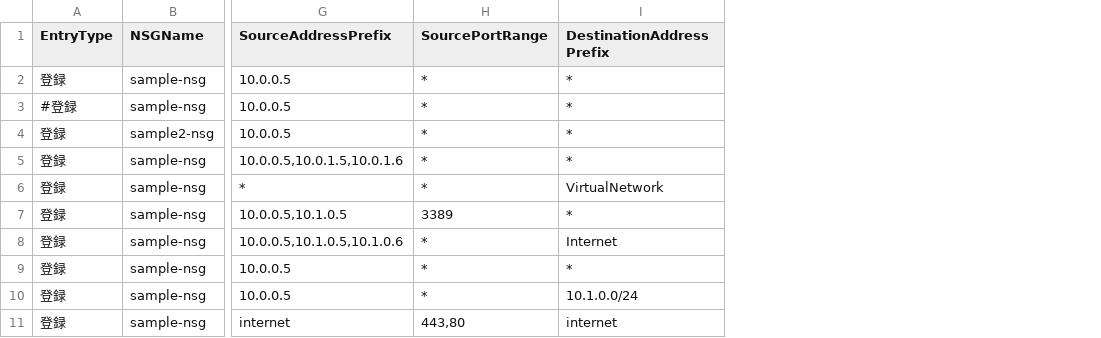
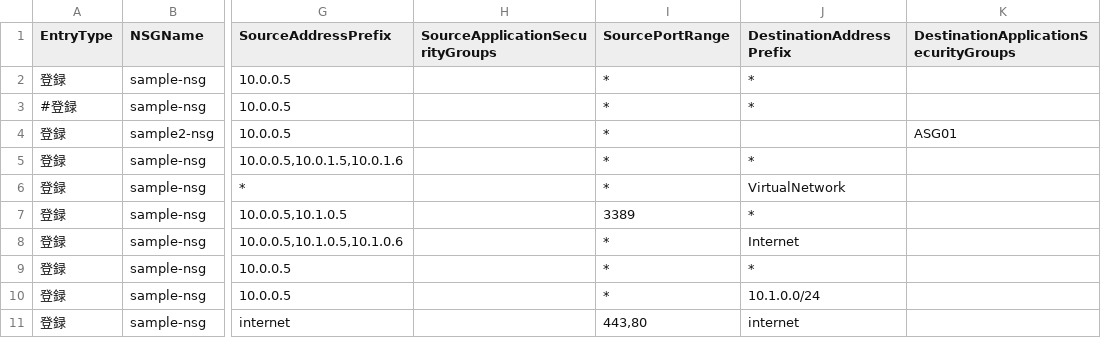
Before and after one commit to ytamu2/Azure-NSGRegister, a CSV file: in/sample.csv, drawn as a sheet; only a part is shown, gaps mark what is left out; addresses are those after the commit; the diff names each change by its address in the sheet, - before the commit and + after, or states it on an @@ line.

Commit message:
Application Security Group対応

```diff
--- a/in/sample.csv
+++ b/in/sample.csv
+column H (SourceApplicationSecurityGroups), empty
+column K, rows 1-4: DestinationApplicationSecurityGroups |  |  | ASG01
-J4 (DestinationAddressPrefix): *
+J4 (DestinationAddressPrefix): (empty)
```
Also changed, not shown: 3 other files.
